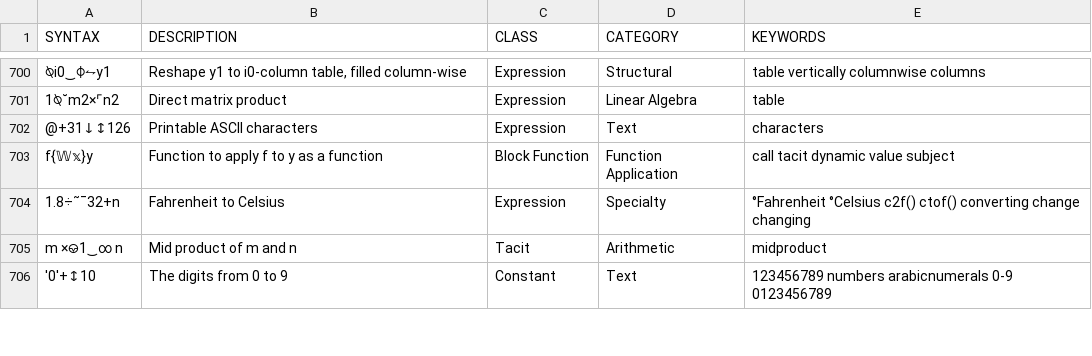
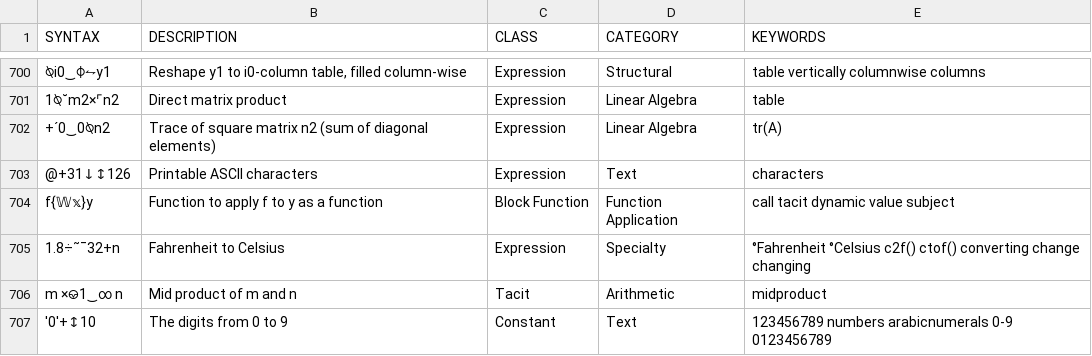
Before and after one commit to mlochbaum/bqncrate, a TSV file: table.tsv, drawn as a sheet; only a part is shown, gaps mark what is left out; the diff names each change by its address in the sheet, - before the commit and + after, or states it on an @@ line.

Commit message:
Add matrix trace

```diff
--- a/table.tsv
+++ b/table.tsv
+row 702: +´0‿0⍉n2 | Trace of square matrix n2 (sum of diagonal elements) | Expression | Linear Algebra | tr(A)
```
